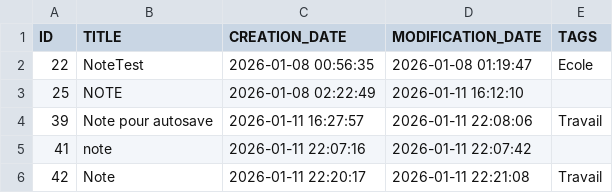
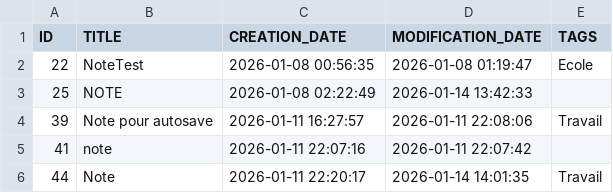
Before and after one commit to adamtaf/Bloc-notes, a CSV file: notes.csv, drawn as a sheet.

```diff
--- a/notes.csv
+++ b/notes.csv
@@ -2,5 +2,5 @@ ID;TITLE;CREATION_DATE;MODIFICATION_DATE;TAGS
 22;NoteTest;2026-01-08 00:56:35;2026-01-08 01:19:47;Ecole
-25;NOTE;2026-01-08 02:22:49;2026-01-11 16:12:10;
+25;NOTE;2026-01-08 02:22:49;2026-01-14 13:42:33;
 39;Note pour autosave;2026-01-11 16:27:57;2026-01-11 22:08:06;Travail
 41;note;2026-01-11 22:07:16;2026-01-11 22:07:42;
-42;Note;2026-01-11 22:20:17;2026-01-11 22:21:08;Travail
+44;Note;2026-01-11 22:20:17;2026-01-14 14:01:35;Travail
```
Also changed, not shown: 8 other files.
